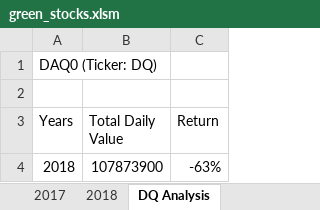
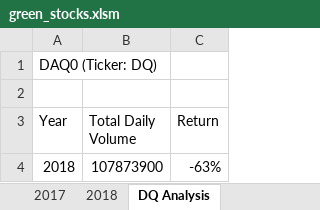
Before and after one commit to MaxDorris/Stocks-Analysis, an Excel workbook: green_stocks.xlsm, sheet DQ Analysis, drawn as a sheet; values as stored, in another font and other column widths than the file's, no borders; the diff names each change by its address in the sheet, - before the commit and + after, or states it on an @@ line.

Commit message:
All Stocks Analysis

```diff
--- a/green_stocks.xlsm (sheet DQ Analysis)
+++ b/green_stocks.xlsm (sheet DQ Analysis)
-A3: Years
+A3: Year
-B3: Total Daily Value
+B3: Total Daily Volume
```
Also changed, not shown: other sheet tabs.
